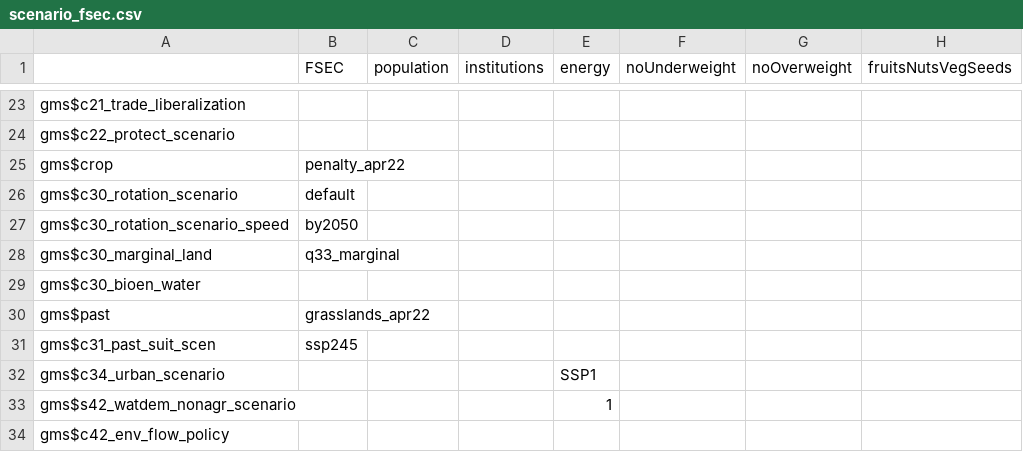
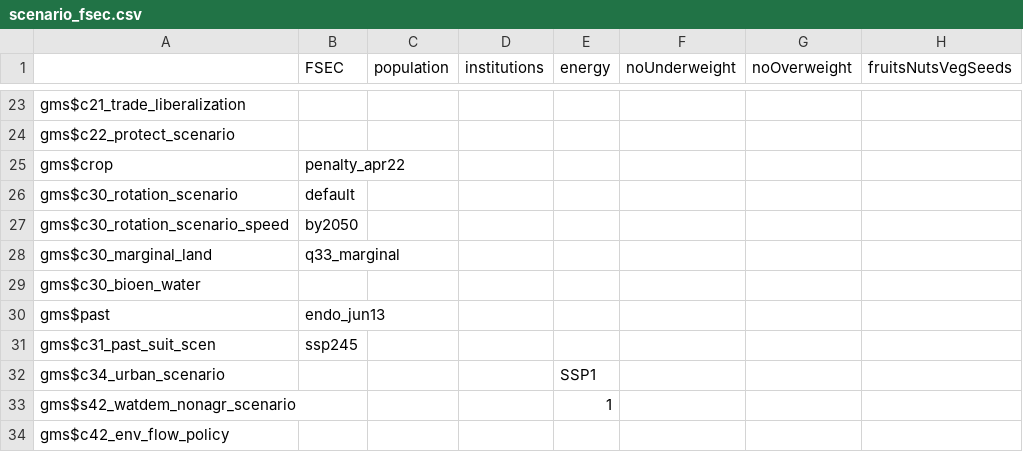
Before and after one commit to magpiemodel/magpie, a CSV file: config/scenario_fsec.csv, drawn as a sheet; only a part is shown, gaps mark what is left out; the diff names each change by its address in the sheet, - before the commit and + after, or states it on an @@ line.

```diff
--- a/config/scenario_fsec.csv
+++ b/config/scenario_fsec.csv
-B30 (FSEC): grasslands_apr22
+B30 (FSEC): endo_jun13
```
Also changed, not shown: 1 other file.
